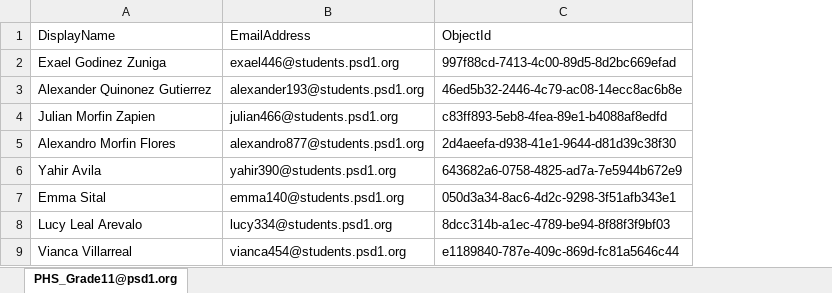
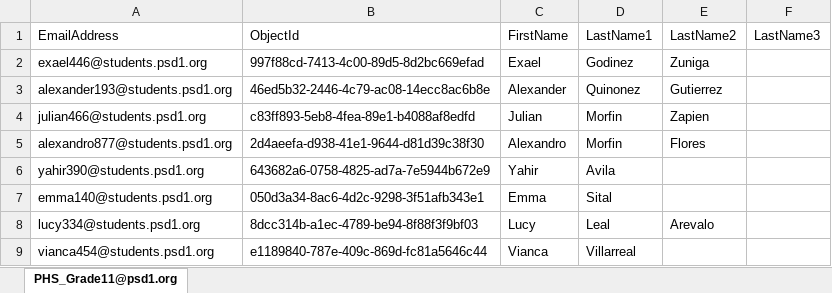
Before and after one commit to j-o-h-n-w-e-i-s/Misc, an Excel workbook: PHS_Grade11@psd1.org.xlsx, sheet PHS_Grade11@psd1.org, drawn as a sheet; only a part is shown; values as stored, in another font and other column widths than the file's, no borders; removed rows and columns are numbered as before the commit, all else as after; the diff names each change by its address in the sheet, - before the commit and + after, or states it on an @@ line.

Commit message:
Can Import Contacts Just Tag?
Next Time Just do a Email Merge

```diff
--- a/PHS_Grade11@psd1.org.xlsx (sheet PHS_Grade11@psd1.org)
+++ b/PHS_Grade11@psd1.org.xlsx (sheet PHS_Grade11@psd1.org)
-column A (DisplayName), rows 2-9: Exael Godinez Zuniga | Alexander Quinonez Gutierrez | Julian Morfin Zapien | Alexandro Morfin Flores | Yahir Avila | Emma Sital | Lucy Leal Arevalo | Vianca Villarreal
+column C (FirstName), rows 2-9: Exael | Alexander | Julian | Alexandro | Yahir | Emma | Lucy | Vianca
+column D (LastName1), rows 2-9: Godinez | Quinonez | Morfin | Morfin | Avila | Sital | Leal | Villarreal
+column E (LastName2), rows 2-8: Zuniga | Gutierrez | Zapien | Flores |  |  | Arevalo
+column F (LastName3), empty
```
Also changed, not shown: 4 other files.
